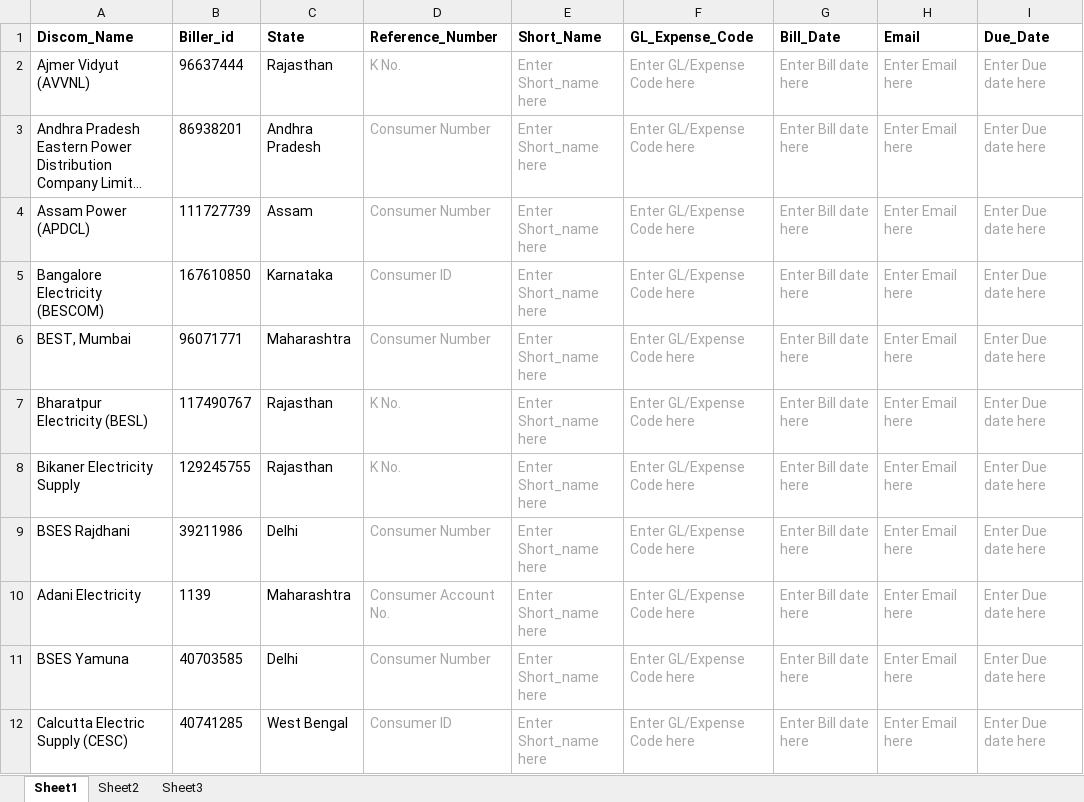
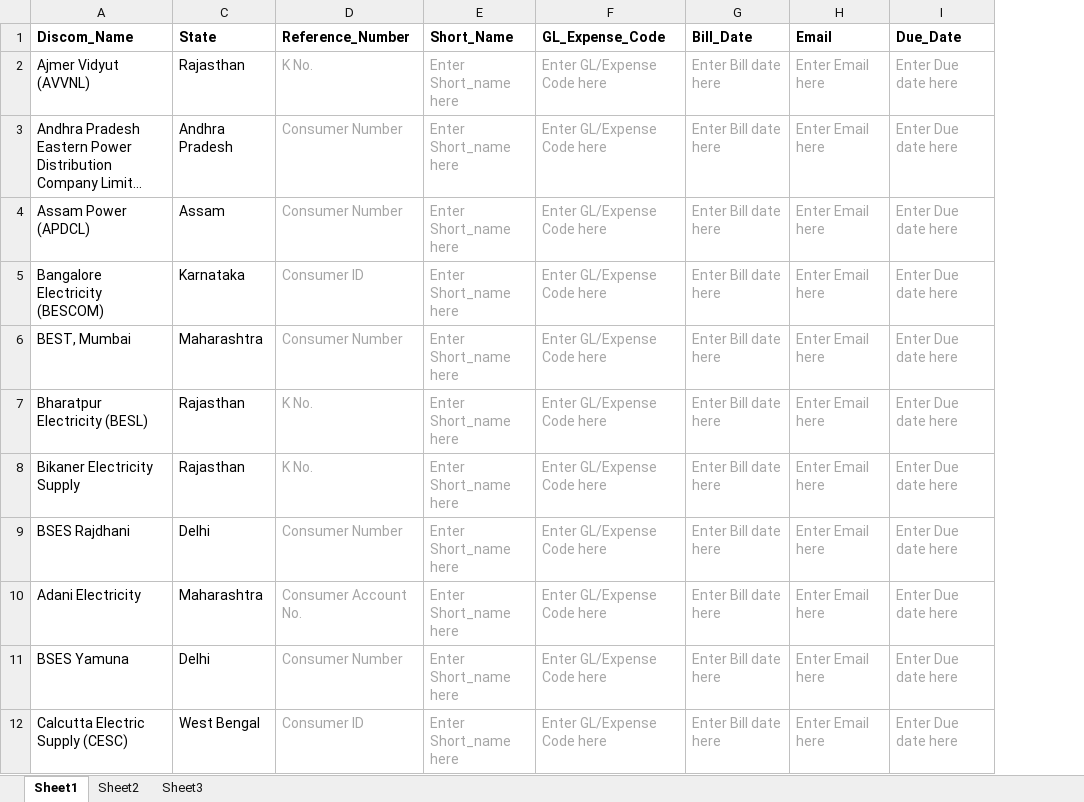
Before and after one commit to dronzer1010/demoUIUtility, an Excel workbook: src/assets/templates/Sample_format_BillerBulk_Para1.xlsx, sheet Sheet1, drawn as a sheet; only a part is shown; long unchanged cells end in …; values as stored, in another font and other column widths than the file's, no borders; the diff names each change by its address in the sheet, - before the commit and + after, or states it on an @@ line.

```diff
--- a/src/assets/templates/Sample_format_BillerBulk_Para1.xlsx (sheet Sheet1)
+++ b/src/assets/templates/Sample_format_BillerBulk_Para1.xlsx (sheet Sheet1)
@@ column B (Biller_id) hidden, rows 2-12: 96637444 | 86938201 | 111727739 | 167610850 | 96071771 | 117490767 | 129245755 | 39211986 | 1139 | 40703585 | 40741285 @@
```
Also changed, not shown: 8 other files.
